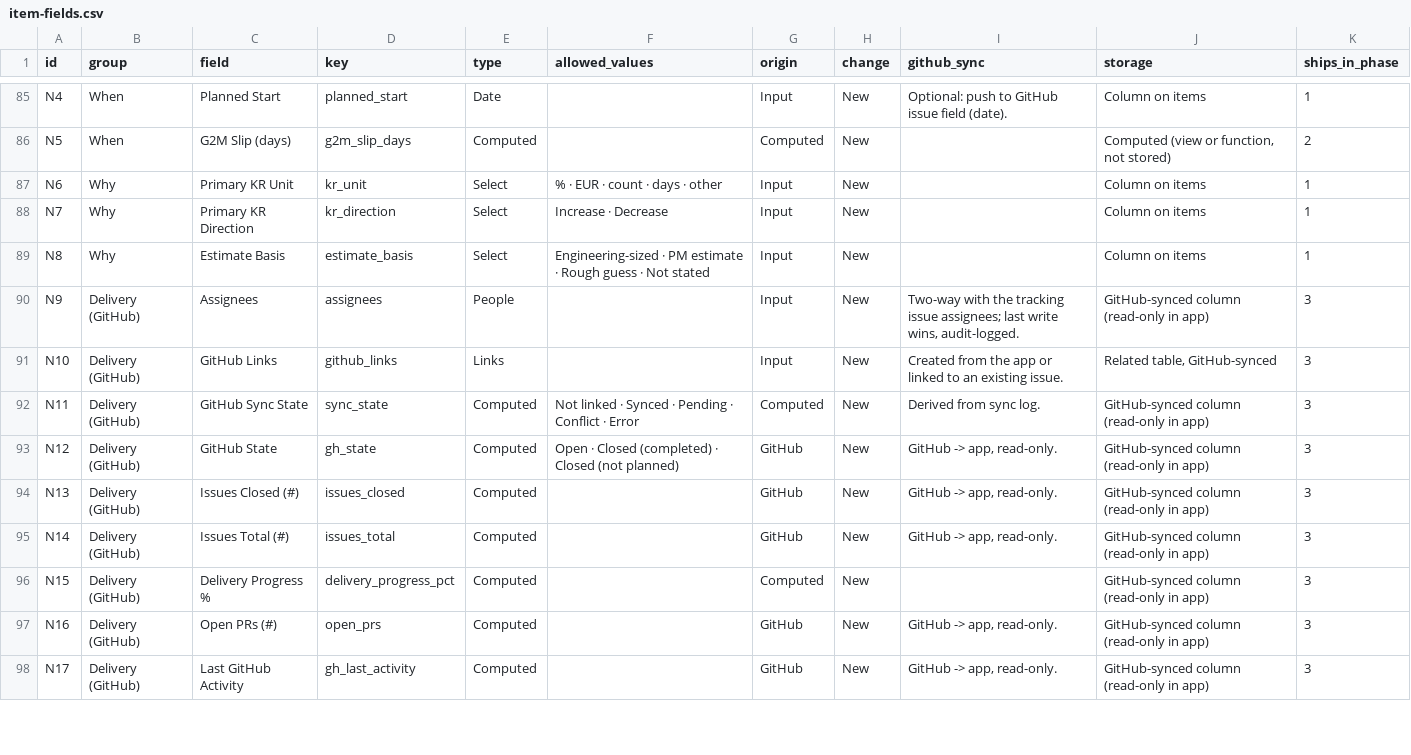
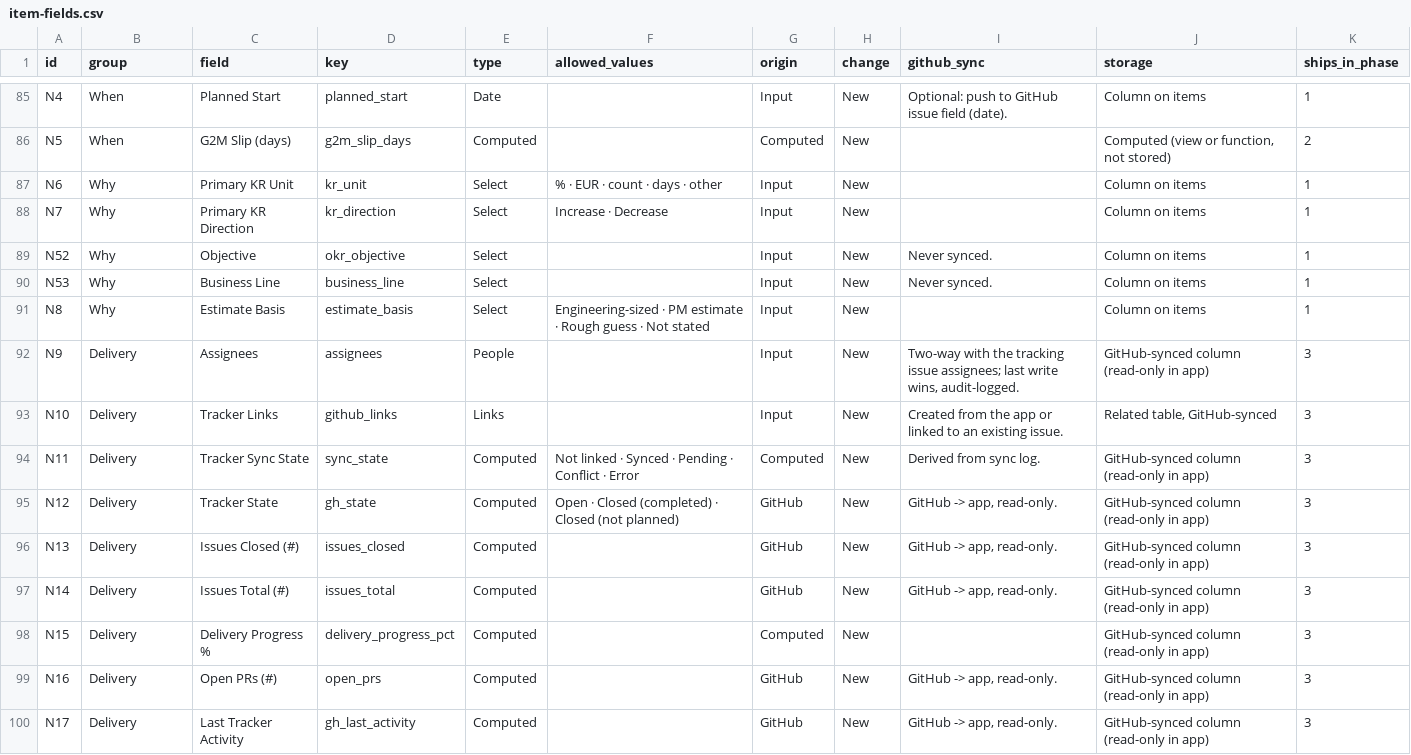
Before and after one commit to Product-Velocity/app, a CSV file: docs/reference/item-fields.csv, drawn as a sheet; only a part is shown, gaps mark what is left out; the diff covers the shown part only.

```diff
--- a/docs/reference/item-fields.csv
+++ b/docs/reference/item-fields.csv
@@ -88,11 +88,13 @@ N6,Why,Primary KR Unit,kr_unit,Select,% · EUR · count · days · other,Input,N
 N7,Why,Primary KR Direction,kr_direction,Select,Increase · Decrease,Input,New,,Column on items,1
+N52,Why,Objective,okr_objective,Select,,Input,New,Never synced.,Column on items,1
+N53,Why,Business Line,business_line,Select,,Input,New,Never synced.,Column on items,1
 N8,Why,Estimate Basis,estimate_basis,Select,Engineering-sized · PM estimate · Rough guess · Not stated,Input,New,,Column on items,1
-N9,Delivery (GitHub),Assignees,assignees,People,,Input,New,"Two-way with the tracking issue assignees; last write wins, audit-logged.",GitHub-synced column (read-only in app),3
-N10,Delivery (GitHub),GitHub Links,github_links,Links,,Input,New,Created from the app or linked to an existing issue.,"Related table, GitHub-synced",3
-N11,Delivery (GitHub),GitHub Sync State,sync_state,Computed,Not linked · Synced · Pending · Conflict · Error,Computed,New,Derived from sync log.,GitHub-synced column (read-only in app),3
-N12,Delivery (GitHub),GitHub State,gh_state,Computed,Open · Closed (completed) · Closed (not planned),GitHub,New,"GitHub -> app, read-only.",GitHub-synced column (read-only in app),3
-N13,Delivery (GitHub),Issues Closed (#),issues_closed,Computed,,GitHub,New,"GitHub -> app, read-only.",GitHub-synced column (read-only in app),3
-N14,Delivery (GitHub),Issues Total (#),issues_total,Computed,,GitHub,New,"GitHub -> app, read-only.",GitHub-synced column (read-only in app),3
-N15,Delivery (GitHub),Delivery Progress %,delivery_progress_pct,Computed,,Computed,New,,GitHub-synced column (read-only in app),3
-N16,Delivery (GitHub),Open PRs (#),open_prs,Computed,,GitHub,New,"GitHub -> app, read-only.",GitHub-synced column (read-only in app),3
-N17,Delivery (GitHub),Last GitHub Activity,gh_last_activity,Computed,,GitHub,New,"GitHub -> app, read-only.",GitHub-synced column (read-only in app),3
+N9,Delivery,Assignees,assignees,People,,Input,New,"Two-way with the tracking issue assignees; last write wins, audit-logged.",GitHub-synced column (read-only in app),3
+N10,Delivery,Tracker Links,github_links,Links,,Input,New,Created from the app or linked to an existing issue.,"Related table, GitHub-synced",3
+N11,Delivery,Tracker Sync State,sync_state,Computed,Not linked · Synced · Pending · Conflict · Error,Computed,New,Derived from sync log.,GitHub-synced column (read-only in app),3
+N12,Delivery,Tracker State,gh_state,Computed,Open · Closed (completed) · Closed (not planned),GitHub,New,"GitHub -> app, read-only.",GitHub-synced column (read-only in app),3
+N13,Delivery,Issues Closed (#),issues_closed,Computed,,GitHub,New,"GitHub -> app, read-only.",GitHub-synced column (read-only in app),3
+N14,Delivery,Issues Total (#),issues_total,Computed,,GitHub,New,"GitHub -> app, read-only.",GitHub-synced column (read-only in app),3
+N15,Delivery,Delivery Progress %,delivery_progress_pct,Computed,,Computed,New,,GitHub-synced column (read-only in app),3
+N16,Delivery,Open PRs (#),open_prs,Computed,,GitHub,New,"GitHub -> app, read-only.",GitHub-synced column (read-only in app),3
+N17,Delivery,Last Tracker Activity,gh_last_activity,Computed,,GitHub,New,"GitHub -> app, read-only.",GitHub-synced column (read-only in app),3
```
Also changed, not shown: 24 edited cells elsewhere in this file, docs/reference/default-views.csv, docs/reference/grid-views.csv, 32 other files.
